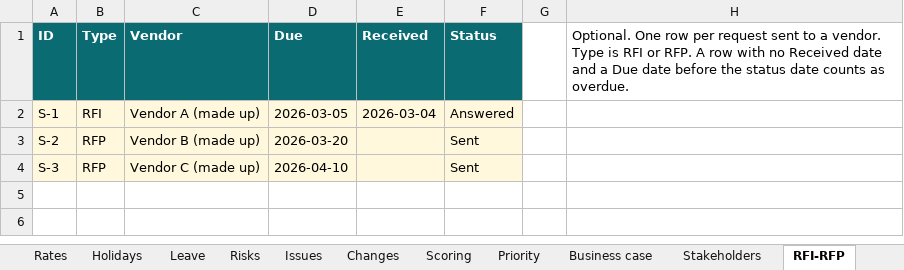
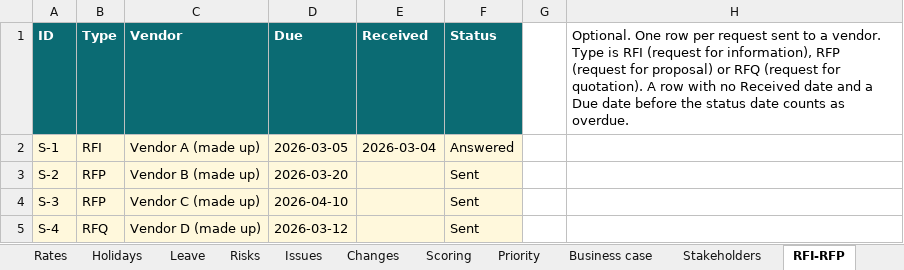
Before and after one commit to sumant-vidyaai/openpm-lens, an Excel workbook: packages/web/public/templates/spashta-example.xlsx, sheet RFI-RFP, drawn as a sheet; values as stored, in another font and other column widths than the file's, no borders; the diff names each change by its address in the sheet, - before the commit and + after, or states it on an @@ line.

```diff
--- a/packages/web/public/templates/spashta-example.xlsx (sheet RFI-RFP)
+++ b/packages/web/public/templates/spashta-example.xlsx (sheet RFI-RFP)
-H1: …is RFI or RFP. A row…
+H1: …is RFI (request for information), RFP (request for proposal) or RFQ (request for quotation). A row…
+row 5: S-4 | RFQ | Vendor D (made up) | 2026-03-12 |  | Sent
```
Also changed, not shown: sheet Go-no-go, sheet Start here, other sheet tabs, packages/web/public/templates/spashta-template.xlsx, 15 other files.
